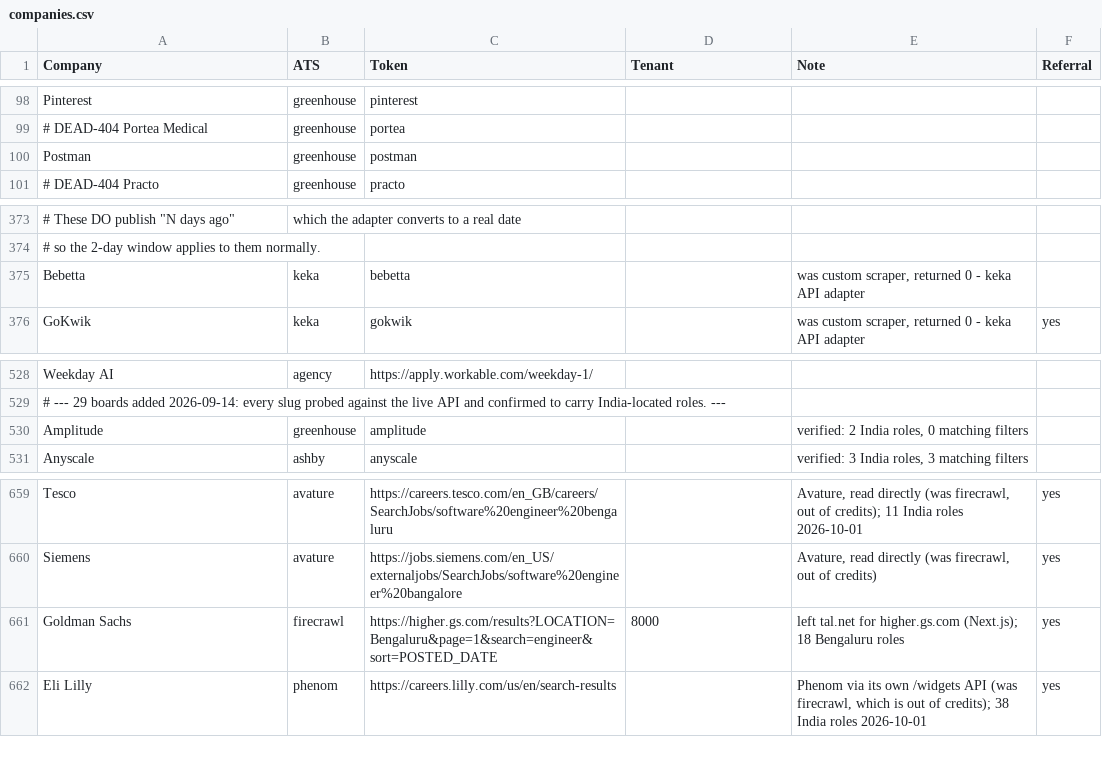
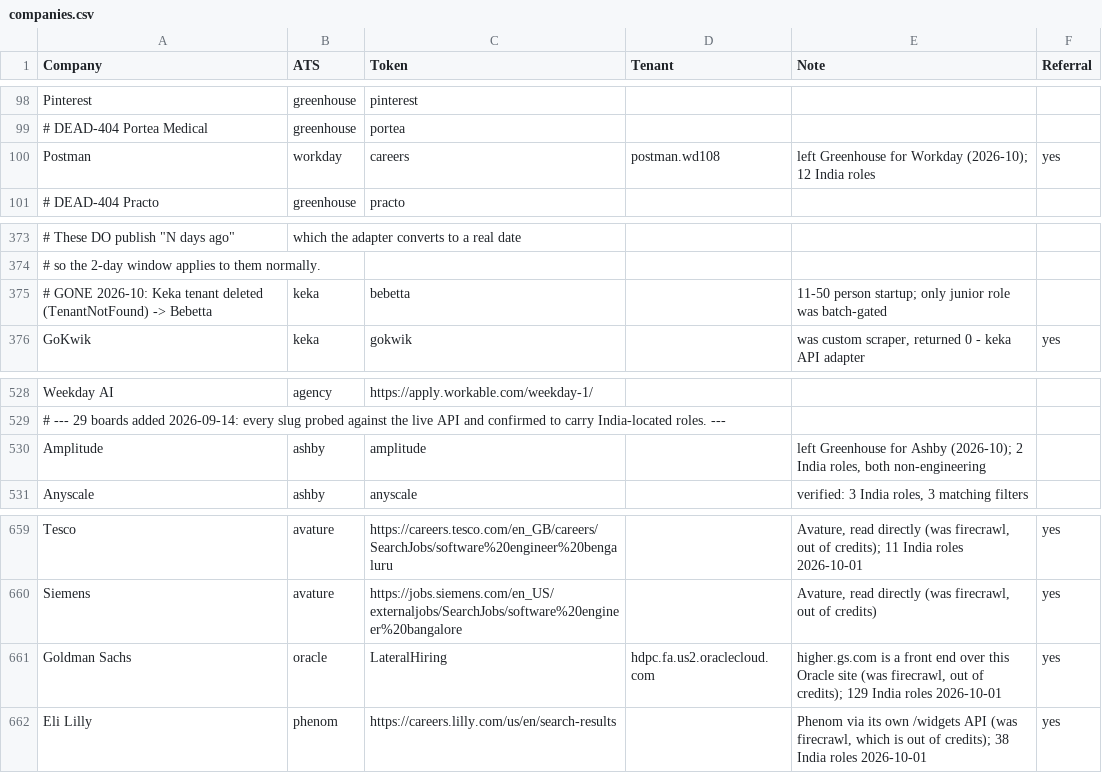
Before and after one commit to m3rcury02/jobscan, a CSV file: companies.csv, drawn as a sheet; only a part is shown, gaps mark what is left out; the diff names each change by its address in the sheet, - before the commit and + after, or states it on an @@ line.

```diff
--- a/companies.csv
+++ b/companies.csv
-B100 (ATS): greenhouse
+B100 (ATS): workday
-C100 (Token): postman
+C100 (Token): careers
-D100 (Tenant): (empty)
+D100 (Tenant): postman.wd108
-E100 (Note): (empty)
+E100 (Note): left Greenhouse for Workday (2026-10); 12 India roles
-F100 (Referral): (empty)
+F100 (Referral): yes
-A375 (Company): Bebetta
+A375 (Company): # GONE 2026-10: Keka tenant deleted (TenantNotFound) -> Bebetta
-E375 (Note): was custom scraper, returned 0 - keka API adapter
+E375 (Note): 11-50 person startup; only junior role was batch-gated
-B530 (ATS): greenhouse
+B530 (ATS): ashby
-E530 (Note): verified: 2 India roles, 0 matching filters
+E530 (Note): left Greenhouse for Ashby (2026-10); 2 India roles, both non-engineering
-B661 (ATS): firecrawl
+B661 (ATS): oracle
-C661 (Token): https://higher.gs.com/results?LOCATION=Bengaluru&page=1&search=engineer&sort=POSTED_DATE
+C661 (Token): LateralHiring
-D661 (Tenant): 8000
+D661 (Tenant): hdpc.fa.us2.oraclecloud.com
-E661 (Note): left tal.net for higher.gs.com (Next.js); 18 Bengaluru roles
+E661 (Note): higher.gs.com is a front end over this Oracle site (was firecrawl, out of credits); 129 India roles 2026-10-01
```
Also changed, not shown: 6 other files.
